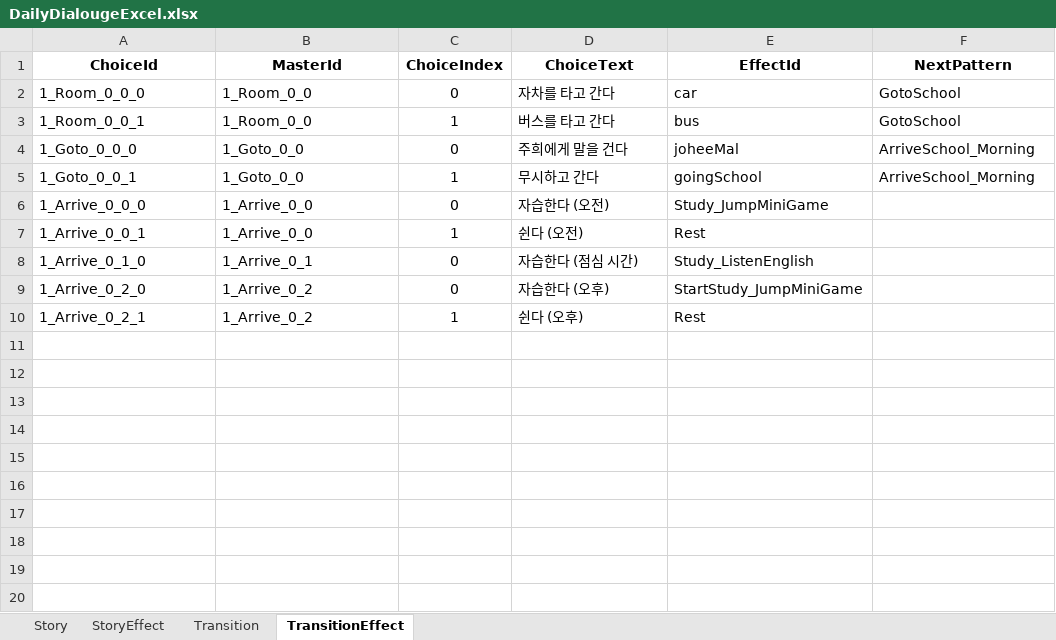
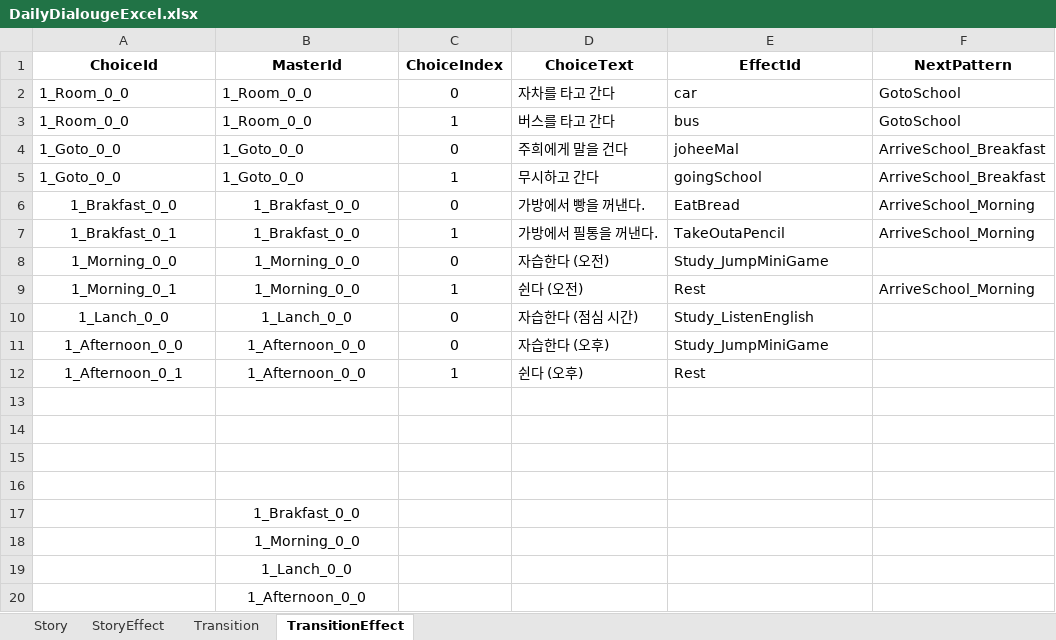
Before and after one commit to kjm0417/CapstoneProject, an Excel workbook: Assets/Scripts/Daily/DailyDialougeExcel.xlsx, sheet TransitionEffect, drawn as a sheet; values as stored, in another font and other column widths than the file's, no borders; charts and pictures not drawn; addresses are those after the commit; the diff names each change by its address in the sheet, - before the commit and + after, or states it on an @@ line.

```diff
--- a/Assets/Scripts/Daily/DailyDialougeExcel.xlsx (sheet TransitionEffect)
+++ b/Assets/Scripts/Daily/DailyDialougeExcel.xlsx (sheet TransitionEffect)
-A2 (ChoiceId): 1_Room_0_0_0
+A2 (ChoiceId): 1_Room_0_0
-A3 (ChoiceId): 1_Room_0_0_1
+A3 (ChoiceId): 1_Room_0_0
-A4 (ChoiceId): 1_Goto_0_0_0
+A4 (ChoiceId): 1_Goto_0_0
-F4:F5 (NextPattern): ArriveSchool_Morning
+F4:F5 (NextPattern): ArriveSchool_Breakfast
-A5 (ChoiceId): 1_Goto_0_0_1
+A5 (ChoiceId): 1_Goto_0_0
+row 6: 1_Brakfast_0_0 | 1_Brakfast_0_0 | 0 | 가방에서 빵을 꺼낸다. | EatBread | ArriveSchool_Morning
+row 7: 1_Brakfast_0_1 | 1_Brakfast_0_0 | 1 | 가방에서 필통을 꺼낸다. | TakeOutaPencil | ArriveSchool_Morning
-A8 (ChoiceId): 1_Arrive_0_0_0
+A8 (ChoiceId): 1_Morning_0_0
-A8:B12 alignment: left
+A8:B12 alignment: center
-B8:B9 (MasterId): 1_Arrive_0_0
+B8:B9 (MasterId): 1_Morning_0_0
-A9 (ChoiceId): 1_Arrive_0_0_1
+A9 (ChoiceId): 1_Morning_0_1
-F9 (NextPattern): (empty)
+F9 (NextPattern): ArriveSchool_Morning
-A10 (ChoiceId): 1_Arrive_0_1_0
+A10 (ChoiceId): 1_Lanch_0_0
-B10 (MasterId): 1_Arrive_0_1
+B10 (MasterId): 1_Lanch_0_0
-A11 (ChoiceId): 1_Arrive_0_2_0
+A11 (ChoiceId): 1_Afternoon_0_0
-B11:B12 (MasterId): 1_Arrive_0_2
+B11:B12 (MasterId): 1_Afternoon_0_0
-E11 (EffectId): StartStudy_JumpMiniGame
+E11 (EffectId): Study_JumpMiniGame
-A12 (ChoiceId): 1_Arrive_0_2_1
+A12 (ChoiceId): 1_Afternoon_0_1
+row 13: (empty)
+row 14: (empty)
+row 15: (empty)
+row 16: (empty)
+row 17:  | 1_Brakfast_0_0
+row 18:  | 1_Morning_0_0
+row 19:  | 1_Lanch_0_0
+row 20:  | 1_Afternoon_0_0
```
Also changed, not shown: sheet Transition, 16 other files.
